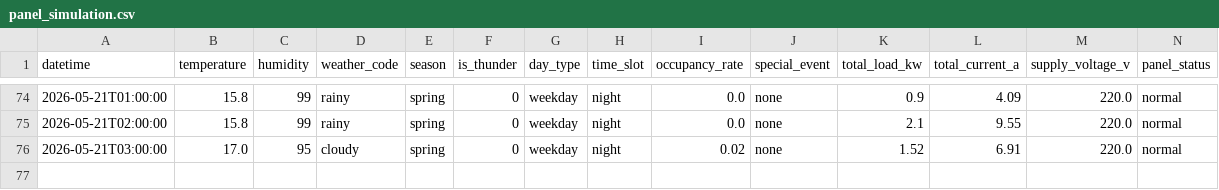
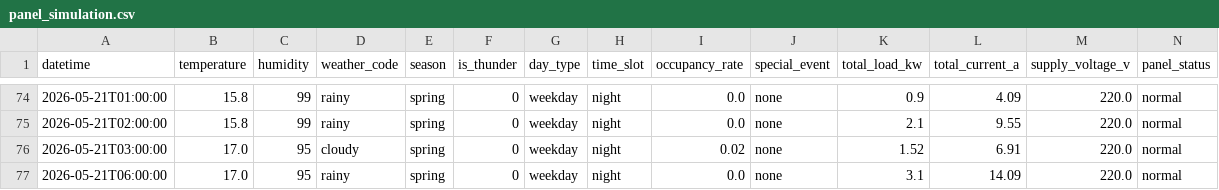
Before and after one commit to wnstjq813-web/smart-panel-data, a CSV file: data/panel_simulation.csv, drawn as a sheet; only a part is shown, gaps mark what is left out; rows hold the shown columns only; the diff names each change by its address in the sheet, - before the commit and + after, or states it on an @@ line.

Commit message:
[모니터] 2026-05-21 06시 행 공개

```diff
--- a/data/panel_simulation.csv
+++ b/data/panel_simulation.csv
+row 77: 2026-05-21T06:00:00 | 17.0 | 95 | rainy | spring | 0 | weekday | night | 0.0 | none | 3.1 | 14.09 | 220.0 | normal
```
